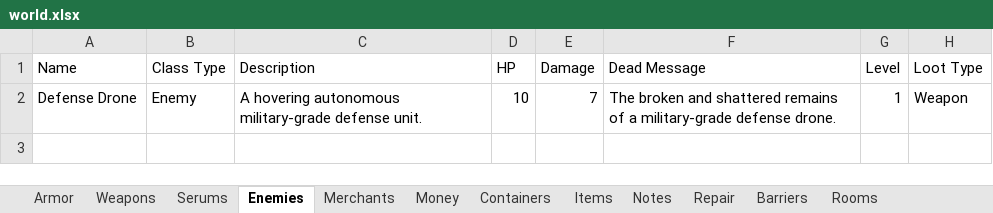
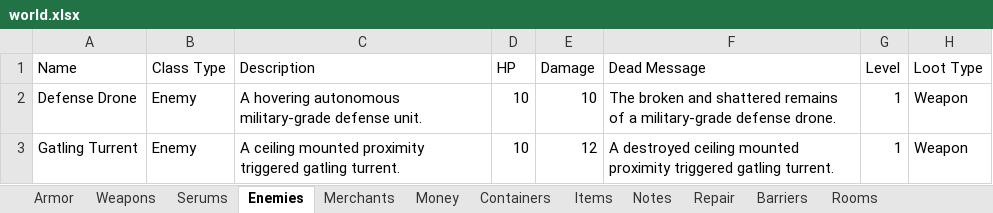
Before and after one commit to sadmicrowave/europa, an Excel workbook: res/world.xlsx, sheet Enemies, drawn as a sheet; values as stored, in another font and other column widths than the file's, no borders; the diff names each change by its address in the sheet, - before the commit and + after, or states it on an @@ line.

```diff
--- a/res/world.xlsx (sheet Enemies)
+++ b/res/world.xlsx (sheet Enemies)
-E2 (Damage): 7
+E2 (Damage): 10
+row 3: Gatling Turrent | Enemy | A ceiling mounted proximity triggered gatling turrent. | 10 | 12 | A destroyed ceiling mounted proximity triggered gatling turrent. | 1 | Weapon
```
Also changed, not shown: sheet Rooms, sheet Barriers, sheet Items, sheet Containers, sheet Notes, sheet Armor, 1 more sheet, res/map.xlsx, 31 other files.
